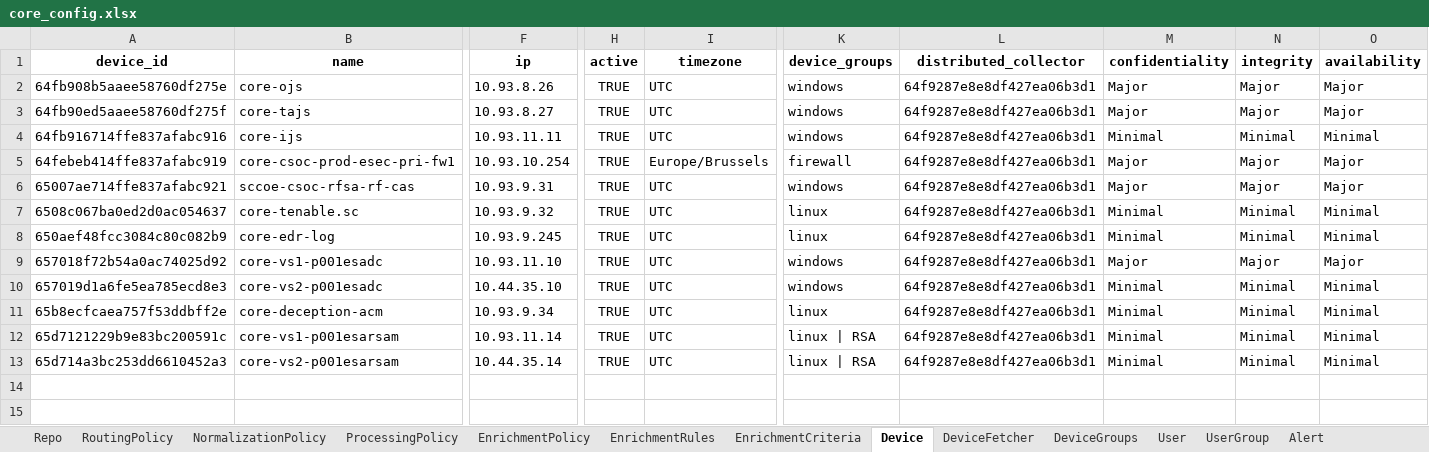
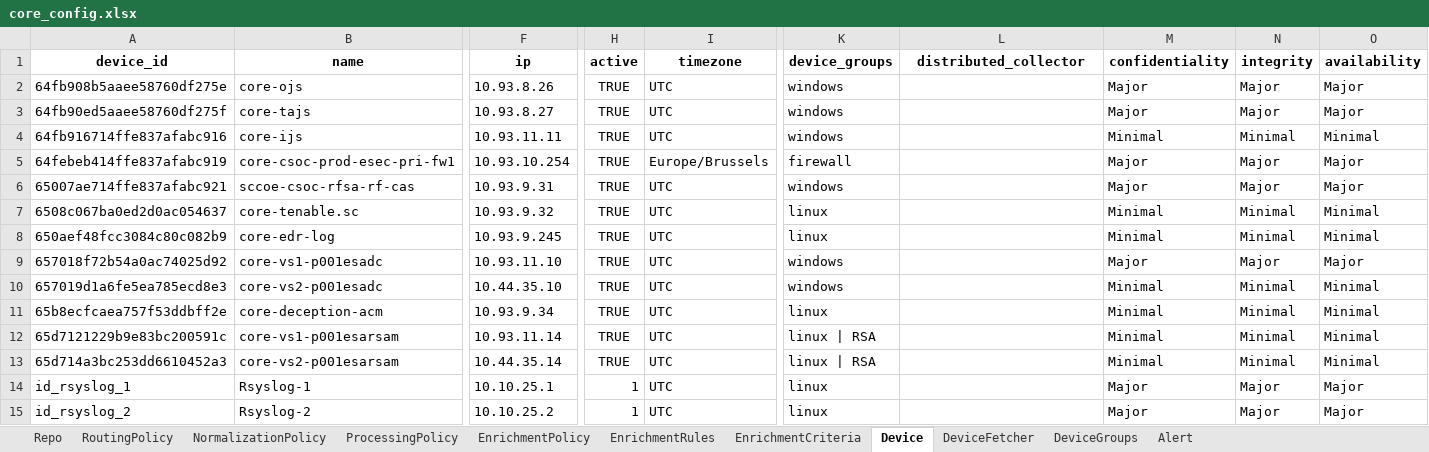
Before and after one commit to DeDobbeleer/DirectorSync, an Excel workbook: lp_tenant_importer_v2/samples/core_config.xlsx, sheet Device, drawn as a sheet; only a part is shown, gaps mark what is left out; values as stored, in another font and other column widths than the file's, no borders; rows hold the shown columns only; the diff names each change by its address in the sheet, - before the commit and + after, or states it on an @@ line.

```diff
--- a/lp_tenant_importer_v2/samples/core_config.xlsx (sheet Device)
+++ b/lp_tenant_importer_v2/samples/core_config.xlsx (sheet Device)
-sheet tab: User
-sheet tab: UserGroup
-L2:L13 (distributed_collector): 64f9287e8e8df427ea06b3d1
+L2:L13 (distributed_collector): (empty)
+row 14: id_rsyslog_1 | Rsyslog-1 | 10.10.25.1 | 1 | UTC | linux |  | Major | Major | Major
+row 15: id_rsyslog_2 | Rsyslog-2 | 10.10.25.2 | 1 | UTC | linux |  | Major | Major | Major
```
Also changed, not shown: sheet DeviceFetcher, sheet Alert, sheet RoutingPolicy, 4 other files.
